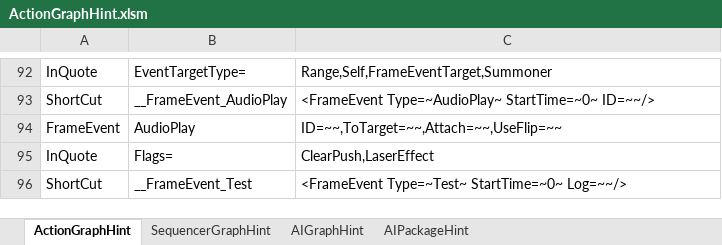
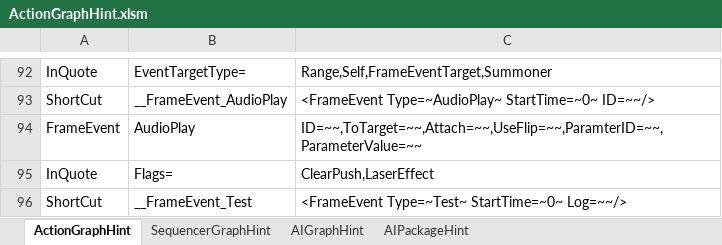
Before and after one commit to NEtuee/ProjectMS, an Excel workbook: Tools/ActionGraphHint.xlsm, sheet ActionGraphHint, drawn as a sheet; only a part is shown, gaps mark what is left out; values as stored, in another font and other column widths than the file's, no borders; charts and pictures not drawn; the diff names each change by its address in the sheet, - before the commit and + after, or states it on an @@ line.

Commit message:
audio parameter

```diff
--- a/Tools/ActionGraphHint.xlsm (sheet ActionGraphHint)
+++ b/Tools/ActionGraphHint.xlsm (sheet ActionGraphHint)
-C94: ID=~~,ToTarget=~~,Attach=~~,UseFlip=~~
+C94: ID=~~,ToTarget=~~,Attach=~~,UseFlip=~~,ParamterID=~~,ParameterValue=~~
```
Also changed, not shown: 3 other files.
